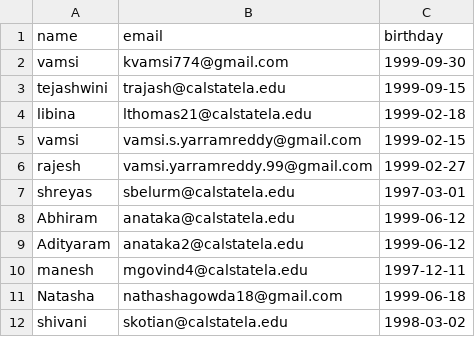
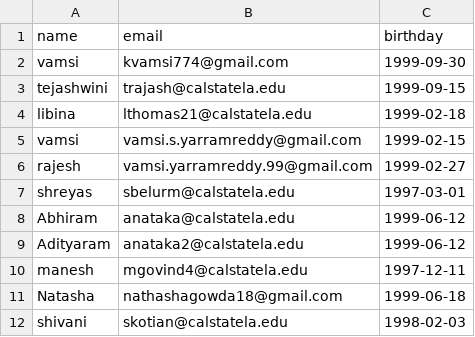
Before and after one commit to kvamsi774/birthday-emailer, a CSV file: birthdays.csv, drawn as a sheet.

Commit message:
Corrected the date order for skotian DOB

```diff
--- a/birthdays.csv
+++ b/birthdays.csv
@@ -11,2 +11,2 @@ manesh ,mgovind4@calstatela.edu,1997-12-11
 Natasha,nathashagowda18@gmail.com,1999-06-18
-shivani,skotian@calstatela.edu,1998-03-02
+shivani,skotian@calstatela.edu,1998-02-03
```
